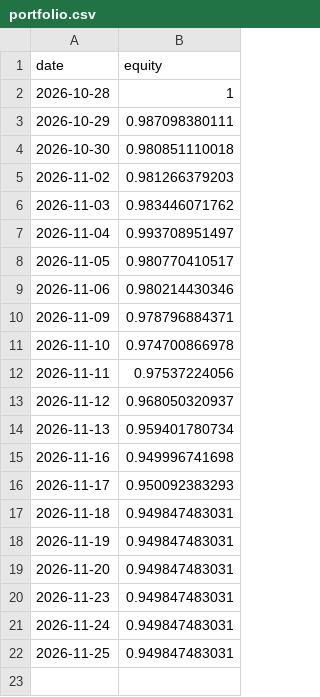
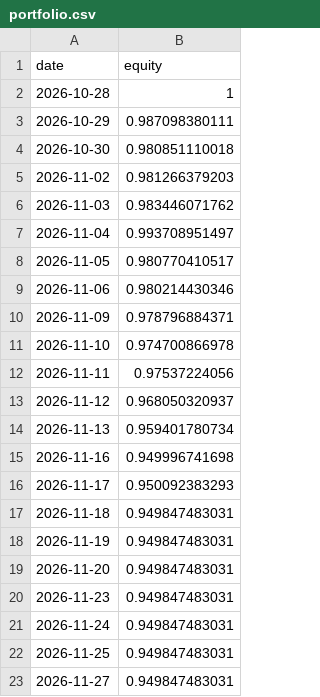
Before and after one commit to Lego514/quantlab, a CSV file: forward/ledgers/portfolio_2026/portfolio.csv, drawn as a sheet; the diff names each change by its address in the sheet, - before the commit and + after, or states it on an @@ line.

```diff
--- a/forward/ledgers/portfolio_2026/portfolio.csv
+++ b/forward/ledgers/portfolio_2026/portfolio.csv
+row 23: 2026-11-27 | 0.949847483031
```
Also changed, not shown: forward/ledgers/portfolio_2026/BTC-USD.csv, forward/ledgers/trend_crypto/BTC-USD.csv, 6 other files.
